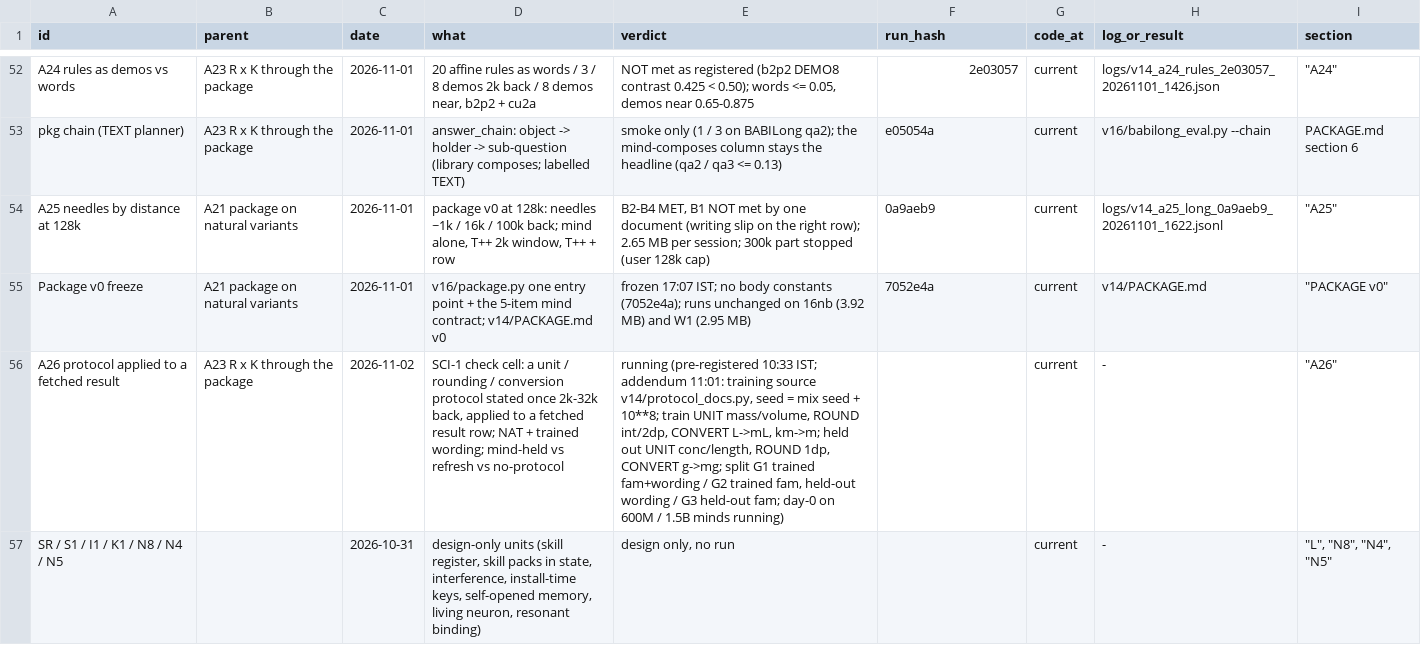
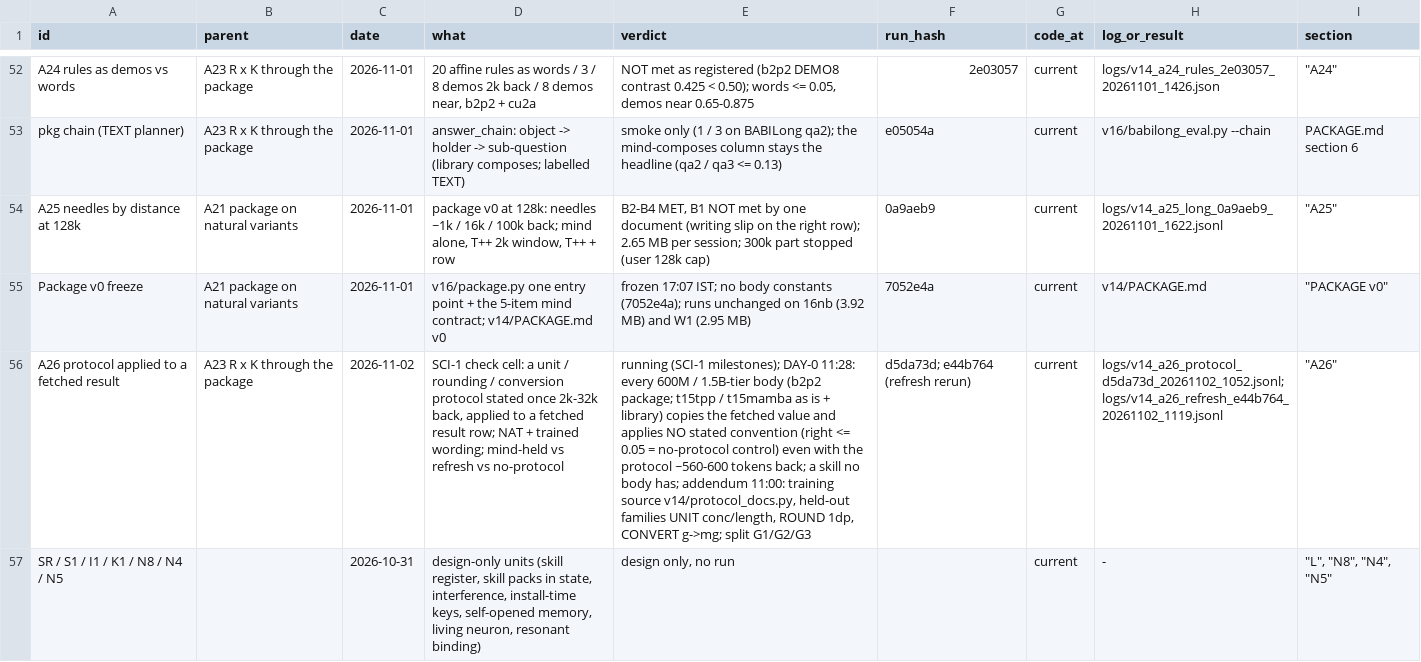
Before and after one commit to gowrav-vishwakarma/qllm2, a TSV file: v14/EXPERIMENT_LINEAGE.tsv, drawn as a sheet; only a part is shown, gaps mark what is left out; the diff names each change by its address in the sheet, - before the commit and + after, or states it on an @@ line.

Commit message:
A26 day-0 result (no bars): every 600M / 1.5B-tier body copies the fetched value and applies no stated convention (right <= 0.05 = no-protocol control), even with the protocol ~560-600 tokens back; logs + lineage; sample-ID order made hash-seed independent in a26_protocol.py and protocol_docs.py
Why: calibration for the SCI-1 milestone check (Lead's GO); the set-order fix makes docs byte-reproducible across
processes (protocol_docs' stream content changes slightly; it is not yet in a run).
Verified: PYTHONHASHSEED 1 vs 2 give identical md5 for 300 protocol docs and 5 A26 docs; protocol_docs leak_free 1
(20,000 docs); v14.check_layout OK.

```diff
--- a/v14/EXPERIMENT_LINEAGE.tsv
+++ b/v14/EXPERIMENT_LINEAGE.tsv
-E56 (verdict): running (pre-registered 10:33 IST; addendum 11:01: training source v14/protocol_docs.py, seed = mix seed + 10**8; train UNIT mass/volume, ROUND int/2dp, CONVERT L->mL, km->m; held out UNIT conc/length, ROUND 1dp, CONVERT g->mg; split G1 trained fam+wording / G2 trained fam, held-out wording / G3 held-out fam; day-0 on 600M / 1.5B minds running)
+E56 (verdict): running (SCI-1 milestones); DAY-0 11:28: every 600M / 1.5B-tier body (b2p2 package; t15tpp / t15mamba as is + library) copies the fetched value and applies NO stated convention (right <= 0.05 = no-protocol control) even with the protocol ~560-600 tokens back; a skill no body has; addendum 11:00: training source v14/protocol_docs.py, held-out families UNIT conc/length, ROUND 1dp, CONVERT g->mg; split G1/G2/G3
-F56 (run_hash): (empty)
+F56 (run_hash): d5da73d; e44b764 (refresh rerun)
-H56 (log_or_result): -
+H56 (log_or_result): logs/v14_a26_protocol_d5da73d_20261102_1052.jsonl; logs/v14_a26_refresh_e44b764_20261102_1119.jsonl
```
Also changed, not shown: 8 other files.
